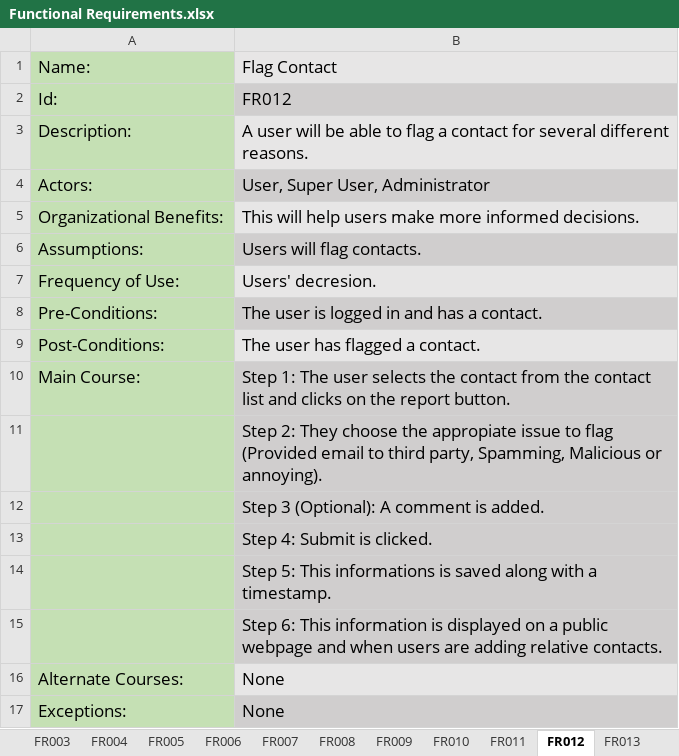
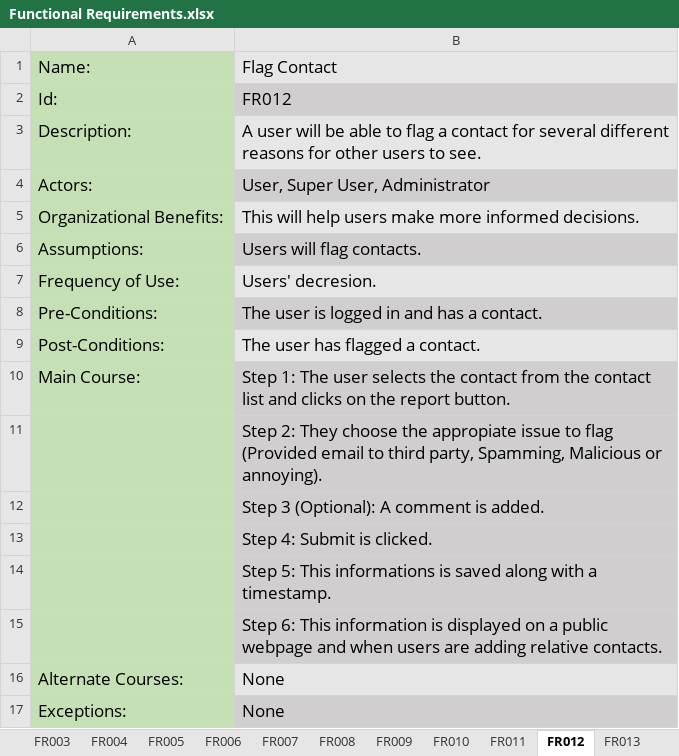
Before and after one commit to stormrage-neilr/COM_562_Final_Year_Project, an Excel workbook: Materials/Requirements/Functional Requirements.xlsx, sheet FR012, drawn as a sheet; values as stored, in another font and other column widths than the file's, no borders; the diff names each change by its address in the sheet, - before the commit and + after, or states it on an @@ line.

```diff
--- a/Materials/Requirements/Functional Requirements.xlsx (sheet FR012)
+++ b/Materials/Requirements/Functional Requirements.xlsx (sheet FR012)
-B3: …several different reasons.
+B3: …several different reasons for other users to see.
```
Also changed, not shown: sheet Functional Requirement Table, sheet FR003, 6 other files.
